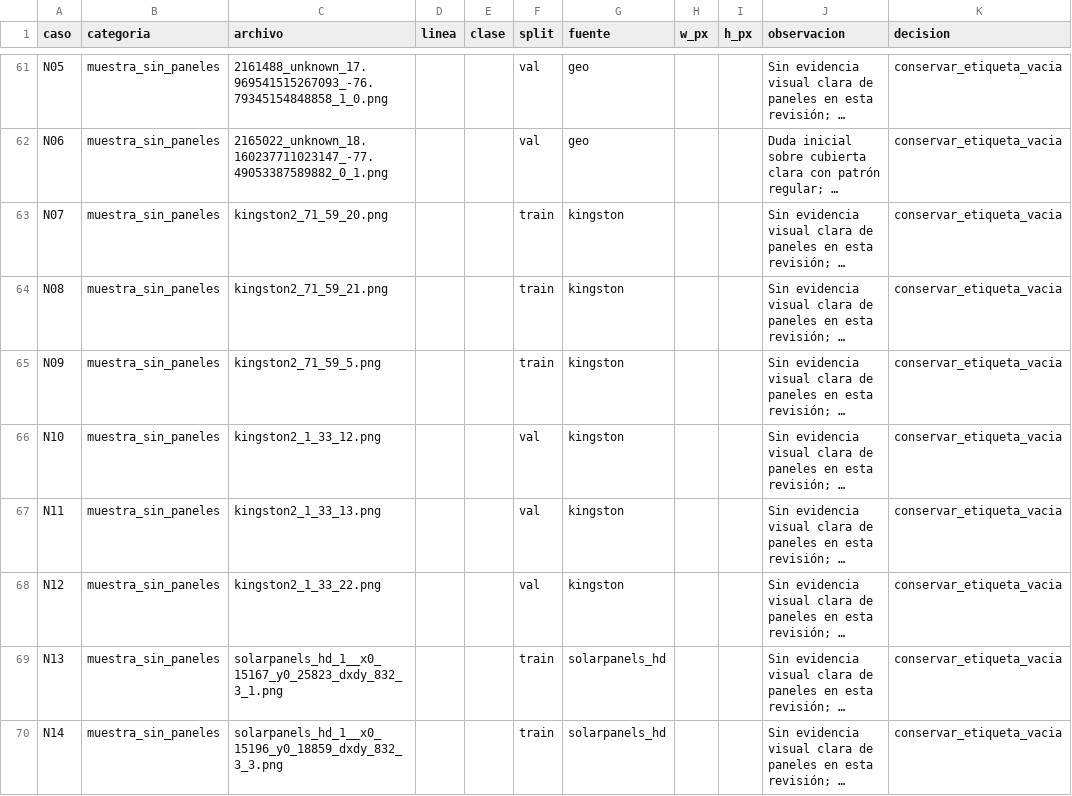
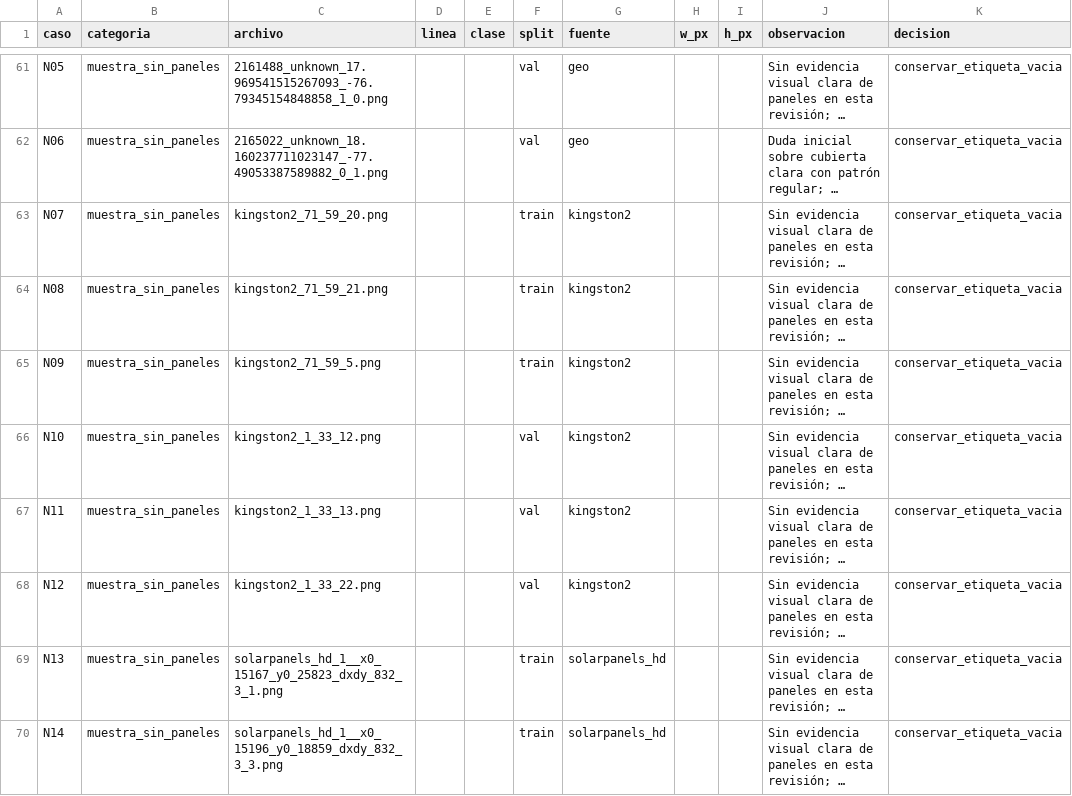
Before and after one commit to candeperles/PDI-TP, a CSV file: docs/revision_anotaciones.csv, drawn as a sheet; only a part is shown, gaps mark what is left out; long unchanged cells end in …; the diff names each change by its address in the sheet, - before the commit and + after, or states it on an @@ line.

```diff
--- a/docs/revision_anotaciones.csv
+++ b/docs/revision_anotaciones.csv
-G63:G68 (fuente): kingston
+G63:G68 (fuente): kingston2
```
Also changed, not shown: 40 other files.
